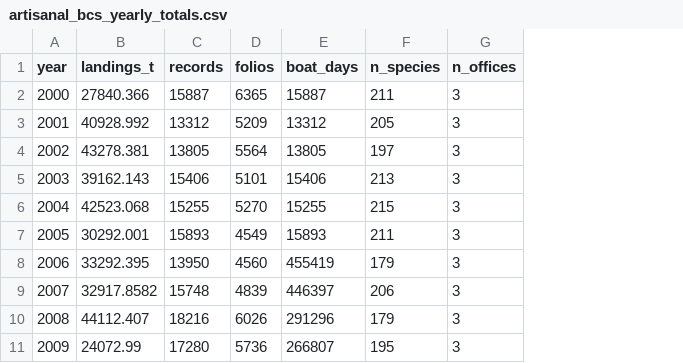
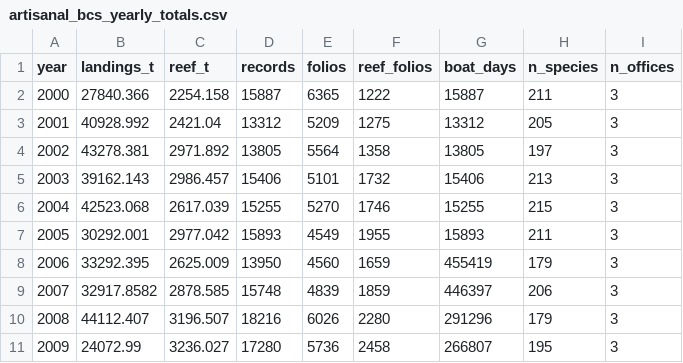
Before and after one commit to Fabbiologia/goc-reef-hyperstability, a CSV file: analysis/data/artisanal_bcs_yearly_totals.csv, drawn as a sheet; only a part is shown; the diff names each change by its address in the sheet, - before the commit and + after, or states it on an @@ line.

```diff
--- a/analysis/data/artisanal_bcs_yearly_totals.csv
+++ b/analysis/data/artisanal_bcs_yearly_totals.csv
+column C (reef_t), rows 2-11: 2254.158 | 2421.04 | 2971.892 | 2986.457 | 2617.039 | 2977.042 | 2625.009 | 2878.585 | 3196.507 | 3236.027
+column F (reef_folios), rows 2-11: 1222 | 1275 | 1358 | 1732 | 1746 | 1955 | 1659 | 1859 | 2280 | 2458
```
Also changed, not shown: analysis/data/artisanal_5state_effort.csv, analysis/data/decoupling_models.csv, 43 other files.
